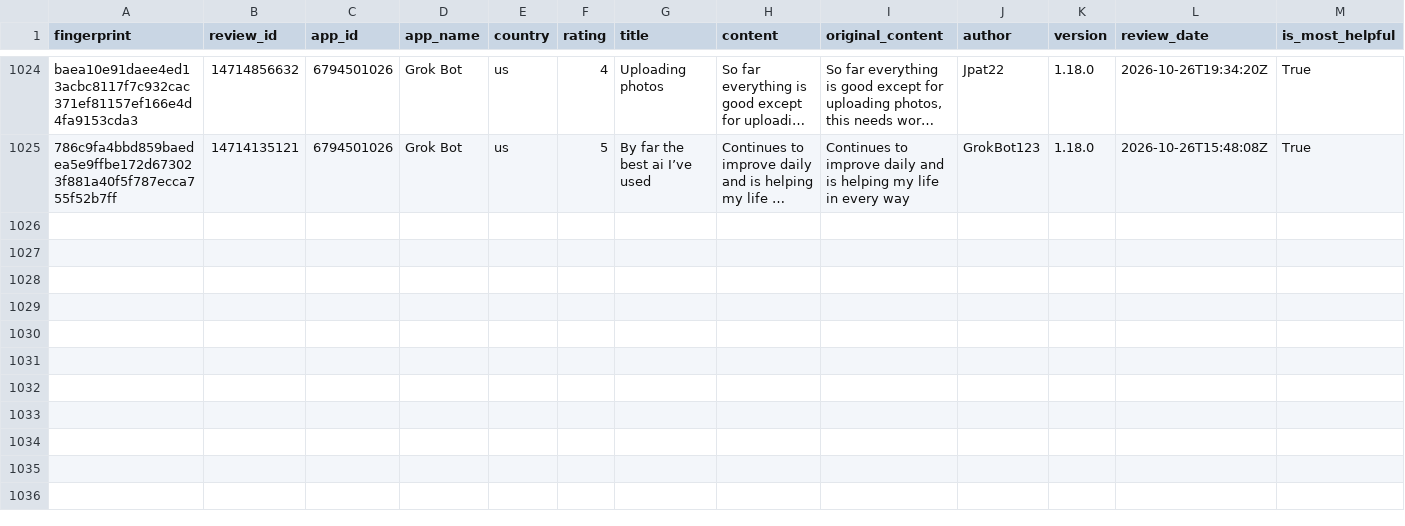
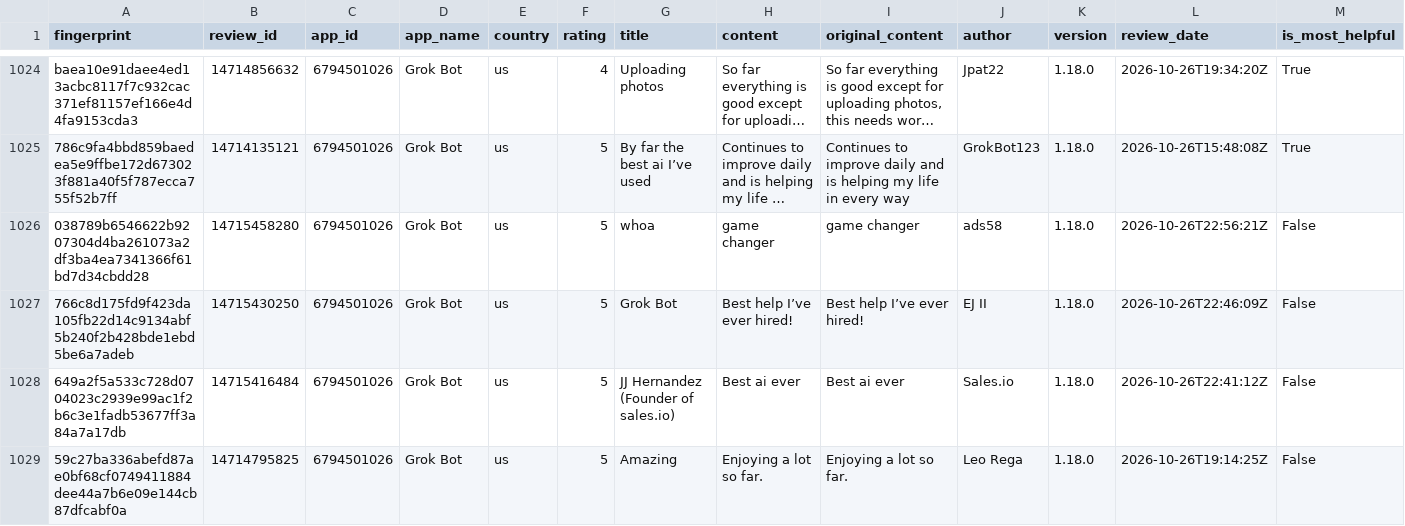
Before and after one commit to pickmiu/appstore-public-data, a CSV file: data/reviews_6794501026_Grok_Bot_us.csv, drawn as a sheet; only a part is shown, gaps mark what is left out; long unchanged cells end in …; rows hold the shown columns only; the diff covers the shown part only; the diff names each change by its address in the sheet, - before the commit and + after, or states it on an @@ line.

```diff
--- a/data/reviews_6794501026_Grok_Bot_us.csv
+++ b/data/reviews_6794501026_Grok_Bot_us.csv
+row 1026: 038789b6546622b9207304d4ba261073a2df3ba4ea7341366f61bd7d34cbdd28 | 14715458280 | 6794501026 | Grok Bot | us | 5 | whoa | game changer | game changer | ads58 | 1.18.0 | 2026-10-26T22:56:21Z | False
+row 1027: 766c8d175fd9f423da105fb22d14c9134abf5b240f2b428bde1ebd5be6a7adeb | 14715430250 | 6794501026 | Grok Bot | us | 5 | Grok Bot | Best help I’ve ever hired! | Best help I’ve ever hired! | EJ II | 1.18.0 | 2026-10-26T22:46:09Z | False
+row 1028: 649a2f5a533c728d0704023c2939e99ac1f2b6c3e1fadb53677ff3a84a7a17db | 14715416484 | 6794501026 | Grok Bot | us | 5 | JJ Hernandez (Founder of sales.io) | Best ai ever | Best ai ever | Sales.io | 1.18.0 | 2026-10-26T22:41:12Z | False
+row 1029: 59c27ba336abefd87ae0bf68cf0749411884dee44a7b6e09e144cb87dfcabf0a | 14714795825 | 6794501026 | Grok Bot | us | 5 | Amazing | Enjoying a lot so far. | Enjoying a lot so far. | Leo Rega | 1.18.0 | 2026-10-26T19:14:25Z | False
```
Also changed, not shown: 3 added rows elsewhere in this file, data/reviews_6743828427_蚂蚁阿福_cn.csv, 8 other files.
